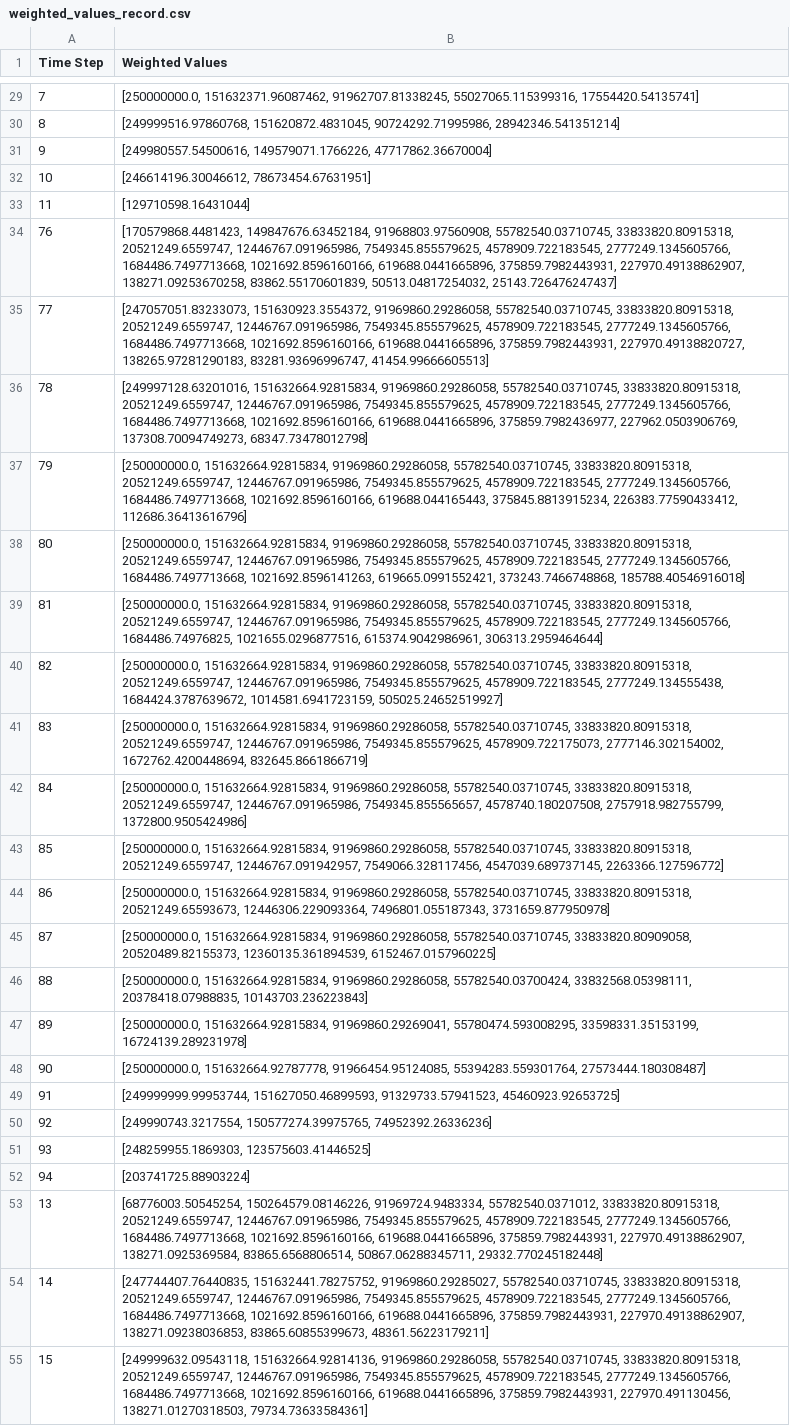
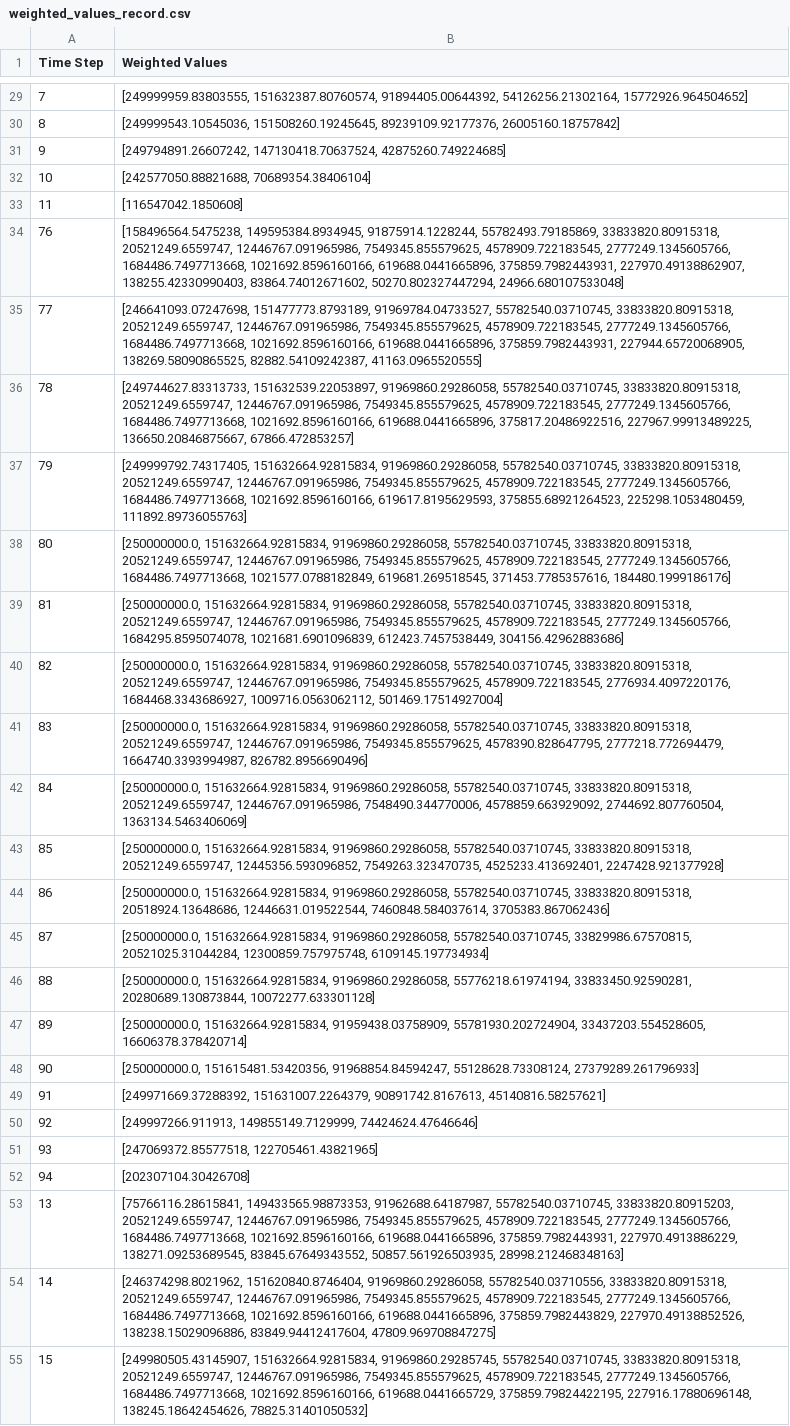
Before and after one commit to JariCD05/Link_Selection_Model, a CSV file: CSV/weighted_values_record.csv, drawn as a sheet; only a part is shown, gaps mark what is left out; the diff covers the shown part only; the diff names each change by its address in the sheet, - before the commit and + after, or states it on an @@ line.

```diff
--- a/CSV/weighted_values_record.csv
+++ b/CSV/weighted_values_record.csv
-B29 (Weighted Values): [250000000.0, 151632371.96087462, 91962707.81338245, 55027065.115399316, 17554420.54135741]
+B29 (Weighted Values): [249999959.83803555, 151632387.80760574, 91894405.00644392, 54126256.21302164, 15772926.964504652]
-B30 (Weighted Values): [249999516.97860768, 151620872.4831045, 90724292.71995986, 28942346.541351214]
+B30 (Weighted Values): [249999543.10545036, 151508260.19245645, 89239109.92177376, 26005160.18757842]
-B31 (Weighted Values): [249980557.54500616, 149579071.1766226, 47717862.36670004]
+B31 (Weighted Values): [249794891.26607242, 147130418.70637524, 42875260.749224685]
-B32 (Weighted Values): [246614196.30046612, 78673454.67631951]
+B32 (Weighted Values): [242577050.88821688, 70689354.38406104]
-B33 (Weighted Values): [129710598.16431044]
+B33 (Weighted Values): [116547042.1850608]
-B34 (Weighted Values): [170579868.4481423, 149847676.63452184, 91968803.97560908, 55782540.03710745, 33833820.80915318, 20521249.6559747, 12446767.091965986, 7549345.855579625, 4578909.722183545, 2777249.1345605766, 1684486.7497713668, 1021692.8596160166, 619688.0441665896, 375859.7982443931, 227970.49138862907, 138271.09253670258, 83862.55170601839, 50513.04817254032, 25143.726476247437]
+B34 (Weighted Values): [158496564.5475238, 149595384.8934945, 91875914.1228244, 55782493.79185869, 33833820.80915318, 20521249.6559747, 12446767.091965986, 7549345.855579625, 4578909.722183545, 2777249.1345605766, 1684486.7497713668, 1021692.8596160166, 619688.0441665896, 375859.7982443931, 227970.49138862907, 138255.42330990403, 83864.74012671602, 50270.802327447294, 24966.680107533048]
-B35 (Weighted Values): [247057051.83233073, 151630923.3554372, 91969860.29286058, 55782540.03710745, 33833820.80915318, 20521249.6559747, 12446767.091965986, 7549345.855579625, 4578909.722183545, 2777249.1345605766, 1684486.7497713668, 1021692.8596160166, 619688.0441665896, 375859.7982443931, 227970.49138820727, 138265.97281290183, 83281.93696996747, 41454.99666605513]
+B35 (Weighted Values): [246641093.07247698, 151477773.8793189, 91969784.04733527, 55782540.03710745, 33833820.80915318, 20521249.6559747, 12446767.091965986, 7549345.855579625, 4578909.722183545, 2777249.1345605766, 1684486.7497713668, 1021692.8596160166, 619688.0441665896, 375859.7982443931, 227944.65720068905, 138269.58090865525, 82882.54109242387, 41163.0965520555]
-B36 (Weighted Values): [249997128.63201016, 151632664.92815834, 91969860.29286058, 55782540.03710745, 33833820.80915318, 20521249.6559747, 12446767.091965986, 7549345.855579625, 4578909.722183545, 2777249.1345605766, 1684486.7497713668, 1021692.8596160166, 619688.0441665896, 375859.7982436977, 227962.0503906769, 137308.70094749273, 68347.73478012798]
+B36 (Weighted Values): [249744627.83313733, 151632539.22053897, 91969860.29286058, 55782540.03710745, 33833820.80915318, 20521249.6559747, 12446767.091965986, 7549345.855579625, 4578909.722183545, 2777249.1345605766, 1684486.7497713668, 1021692.8596160166, 619688.0441665896, 375817.20486922516, 227967.99913489225, 136650.20846875667, 67866.472853257]
-B37 (Weighted Values): [250000000.0, 151632664.92815834, 91969860.29286058, 55782540.03710745, 33833820.80915318, 20521249.6559747, 12446767.091965986, 7549345.855579625, 4578909.722183545, 2777249.1345605766, 1684486.7497713668, 1021692.8596160166, 619688.044165443, 375845.8813915234, 226383.77590433412, 112686.36413616796]
+B37 (Weighted Values): [249999792.74317405, 151632664.92815834, 91969860.29286058, 55782540.03710745, 33833820.80915318, 20521249.6559747, 12446767.091965986, 7549345.855579625, 4578909.722183545, 2777249.1345605766, 1684486.7497713668, 1021692.8596160166, 619617.8195629593, 375855.68921264523, 225298.1053480459, 111892.89736055763]
-B38 (Weighted Values): …2777249.1345605766, 1684486.7497713668, 1021692.8596141263, 619665.0991552421, 373243.7466748868, 185788.40546916018]
+B38 (Weighted Values): …2777249.1345605766, 1684486.7497713668, 1021577.0788182849, 619681.269518545, 371453.7785357616, 184480.1999186176]
-B39 (Weighted Values): …4578909.722183545, 2777249.1345605766, 1684486.74976825, 1021655.0296877516, 615374.9042986961, 306313.2959464644]
+B39 (Weighted Values): …4578909.722183545, 2777249.1345605766, 1684295.8595074078, 1021681.6901096839, 612423.7457538449, 304156.42962883686]
-B40 (Weighted Values): …7549345.855579625, 4578909.722183545, 2777249.134555438, 1684424.3787639672, 1014581.6941723159, 505025.24652519927]
+B40 (Weighted Values): …7549345.855579625, 4578909.722183545, 2776934.4097220176, 1684468.3343686927, 1009716.0563062112, 501469.17514927004]
-B41 (Weighted Values): …12446767.091965986, 7549345.855579625, 4578909.722175073, 2777146.302154002, 1672762.4200448694, 832645.8661866719]
+B41 (Weighted Values): …12446767.091965986, 7549345.855579625, 4578390.828647795, 2777218.772694479, 1664740.3393994987, 826782.8956690496]
-B42 (Weighted Values): …20521249.6559747, 12446767.091965986, 7549345.855565657, 4578740.180207508, 2757918.982755799, 1372800.9505424986]
+B42 (Weighted Values): …20521249.6559747, 12446767.091965986, 7548490.344770006, 4578859.663929092, 2744692.807760504, 1363134.5463406069]
-B43 (Weighted Values): …33833820.80915318, 20521249.6559747, 12446767.091942957, 7549066.328117456, 4547039.689737145, 2263366.127596772]
+B43 (Weighted Values): …33833820.80915318, 20521249.6559747, 12445356.593096852, 7549263.323470735, 4525233.413692401, 2247428.921377928]
-B44 (Weighted Values): …55782540.03710745, 33833820.80915318, 20521249.65593673, 12446306.229093364, 7496801.055187343, 3731659.877950978]
+B44 (Weighted Values): …55782540.03710745, 33833820.80915318, 20518924.13648686, 12446631.019522544, 7460848.584037614, 3705383.867062436]
-B45 (Weighted Values): …91969860.29286058, 55782540.03710745, 33833820.80909058, 20520489.82155373, 12360135.361894539, 6152467.0157960225]
+B45 (Weighted Values): …91969860.29286058, 55782540.03710745, 33829986.67570815, 20521025.31044284, 12300859.757975748, 6109145.197734934]
-B46 (Weighted Values): …151632664.92815834, 91969860.29286058, 55782540.03700424, 33832568.05398111, 20378418.07988835, 10143703.236223843]
+B46 (Weighted Values): …151632664.92815834, 91969860.29286058, 55776218.61974194, 33833450.92590281, 20280689.130873844, 10072277.633301128]
-B47 (Weighted Values): [250000000.0, 151632664.92815834, 91969860.29269041, 55780474.593008295, 33598331.35153199, 16724139.289231978]
+B47 (Weighted Values): [250000000.0, 151632664.92815834, 91959438.03758909, 55781930.202724904, 33437203.554528605, 16606378.378420714]
-B48 (Weighted Values): [250000000.0, 151632664.92787778, 91966454.95124085, 55394283.559301764, 27573444.180308487]
+B48 (Weighted Values): [250000000.0, 151615481.53420356, 91968854.84594247, 55128628.73308124, 27379289.261796933]
-B49 (Weighted Values): [249999999.99953744, 151627050.46899593, 91329733.57941523, 45460923.92653725]
+B49 (Weighted Values): [249971669.37288392, 151631007.2264379, 90891742.8167613, 45140816.58257621]
-B50 (Weighted Values): [249990743.3217554, 150577274.39975765, 74952392.26336236]
+B50 (Weighted Values): [249997266.911913, 149855149.7129999, 74424624.47646646]
-B51 (Weighted Values): [248259955.1869303, 123575603.41446525]
+B51 (Weighted Values): [247069372.85577518, 122705461.43821965]
-B52 (Weighted Values): [203741725.88903224]
+B52 (Weighted Values): [202307104.30426708]
-B53 (Weighted Values): [68776003.50545254, 150264579.08146226, 91969724.9483334, 55782540.0371012, 33833820.80915318, 20521249.6559747, 12446767.091965986, 7549345.855579625, 4578909.722183545, 2777249.1345605766, 1684486.7497713668, 1021692.8596160166, 619688.0441665896, 375859.7982443931, 227970.49138862907, 138271.0925369584, 83865.6568806514, 50867.06288345711, 29332.770245182448]
+B53 (Weighted Values): [75766116.28615841, 149433565.98873353, 91962688.64187987, 55782540.03710745, 33833820.80915203, 20521249.6559747, 12446767.091965986, 7549345.855579625, 4578909.722183545, 2777249.1345605766, 1684486.7497713668, 1021692.8596160166, 619688.0441665896, 375859.7982443931, 227970.4913886229, 138271.09253689545, 83845.67649343552, 50857.561926503935, 28998.212468348163]
-B54 (Weighted Values): [247744407.76440835, 151632441.78275752, 91969860.29285027, 55782540.03710745, 33833820.80915318, 20521249.6559747, 12446767.091965986, 7549345.855579625, 4578909.722183545, 2777249.1345605766, 1684486.7497713668, 1021692.8596160166, 619688.0441665896, 375859.7982443931, 227970.49138862907, 138271.09238036853, 83865.60855399673, 48361.56223179211]
+B54 (Weighted Values): [246374298.8021962, 151620840.8746404, 91969860.29286058, 55782540.03710556, 33833820.80915318, 20521249.6559747, 12446767.091965986, 7549345.855579625, 4578909.722183545, 2777249.1345605766, 1684486.7497713668, 1021692.8596160166, 619688.0441665896, 375859.7982443829, 227970.49138852526, 138238.15029096886, 83849.94412417604, 47809.969708847275]
-B55 (Weighted Values): [249999632.09543118, 151632664.92814136, 91969860.29286058, 55782540.03710745, 33833820.80915318, 20521249.6559747, 12446767.091965986, 7549345.855579625, 4578909.722183545, 2777249.1345605766, 1684486.7497713668, 1021692.8596160166, 619688.0441665896, 375859.7982443931, 227970.491130456, 138271.01270318503, 79734.73633584361]
+B55 (Weighted Values): [249980505.43145907, 151632664.92815834, 91969860.29285745, 55782540.03710745, 33833820.80915318, 20521249.6559747, 12446767.091965986, 7549345.855579625, 4578909.722183545, 2777249.1345605766, 1684486.7497713668, 1021692.8596160166, 619688.0441665729, 375859.79824422195, 227916.17880696148, 138245.18642454626, 78825.31401050532]
```
Also changed, not shown: 43 edited cells elsewhere in this file, CSV/decay_included_throughput_performance.csv, CSV/satellite_performance.csv, 5 other files.
